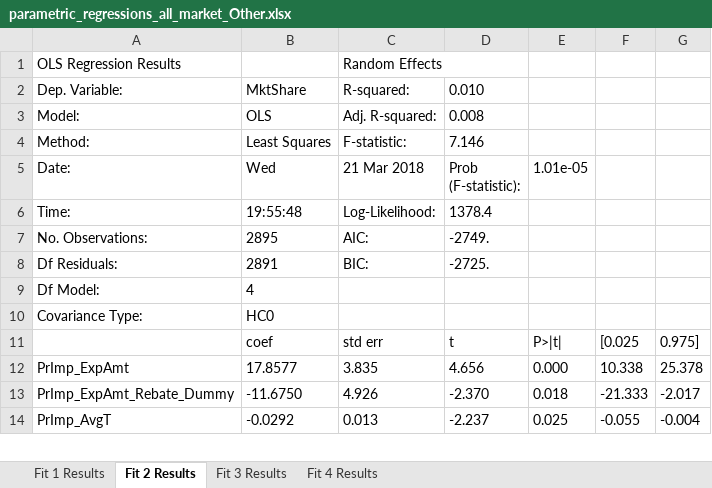
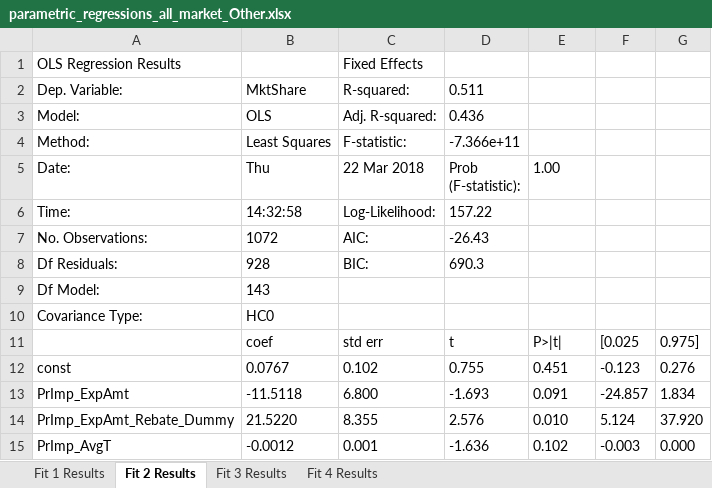
Before and after one commit to SA3291/OrderRoutingAndPFOF, an Excel workbook: analysis/results/parametric_regressions_all_market_Other.xlsx, sheet Fit 2 Results, drawn as a sheet; only a part is shown; values as stored, in another font and other column widths than the file's, no borders; addresses are those after the commit; the diff covers the shown part only; the diff names each change by its address in the sheet, - before the commit and + after, or states it on an @@ line.

```diff
--- a/analysis/results/parametric_regressions_all_market_Other.xlsx (sheet Fit 2 Results)
+++ b/analysis/results/parametric_regressions_all_market_Other.xlsx (sheet Fit 2 Results)
-C1 (22 Mar 2018): Random Effects
+C1 (22 Mar 2018): Fixed Effects
-D2 (Prob (F-statistic):): 0.010
+D2 (Prob (F-statistic):): 0.511
-D3 (Prob (F-statistic):): 0.008
+D3 (Prob (F-statistic):): 0.436
-D4 (Prob (F-statistic):): 7.146
+D4 (Prob (F-statistic):): -7.366e+11
-B5: Wed
+B5: Thu
-C5: 21 Mar 2018
+C5: 22 Mar 2018
-E5: 1.01e-05
+E5: 1.00
-B6 (Thu): 19:55:48
+B6 (Thu): 14:32:58
-D6 (Prob (F-statistic):): 1378.4
+D6 (Prob (F-statistic):): 157.22
-B7 (Thu): 2895
+B7 (Thu): 1072
-D7 (Prob (F-statistic):): -2749.
+D7 (Prob (F-statistic):): -26.43
-B8 (Thu): 2891
+B8 (Thu): 928
-D8 (Prob (F-statistic):): -2725.
+D8 (Prob (F-statistic):): 690.3
-B9 (Thu): 4
+B9 (Thu): 143
+row 12: const | 0.0767 | 0.102 | 0.755 | 0.451 | -0.123 | 0.276
-B13 (Thu): 17.8577
+B13 (Thu): -11.5118
-C13 (22 Mar 2018): 3.835
+C13 (22 Mar 2018): 6.800
-D13 (Prob (F-statistic):): 4.656
+D13 (Prob (F-statistic):): -1.693
-E13 (1.00): 0.000
+E13 (1.00): 0.091
-F13: 10.338
+F13: -24.857
-G13: 25.378
+G13: 1.834
-B14 (Thu): -11.6750
+B14 (Thu): 21.5220
-C14 (22 Mar 2018): 4.926
+C14 (22 Mar 2018): 8.355
-D14 (Prob (F-statistic):): -2.370
+D14 (Prob (F-statistic):): 2.576
-E14 (1.00): 0.018
+E14 (1.00): 0.010
-F14: -21.333
+F14: 5.124
-G14: -2.017
+G14: 37.920
-B15 (Thu): -0.0292
+B15 (Thu): -0.0012
-C15 (22 Mar 2018): 0.013
+C15 (22 Mar 2018): 0.001
-D15 (Prob (F-statistic):): -2.237
+D15 (Prob (F-statistic):): -1.636
-E15 (1.00): 0.025
+E15 (1.00): 0.102
-F15: -0.055
+F15: -0.003
-G15: -0.004
+G15: 0.000
```
Also changed, not shown: 13 edited cells elsewhere in this sheet, sheet Fit 3 Results, sheet Fit 4 Results, sheet Fit 1 Results, analysis/results/parametric_regressions_all_market_NASDAQ.xlsx, analysis/results/parametric_regressions_all_market_NYSE.xlsx.
